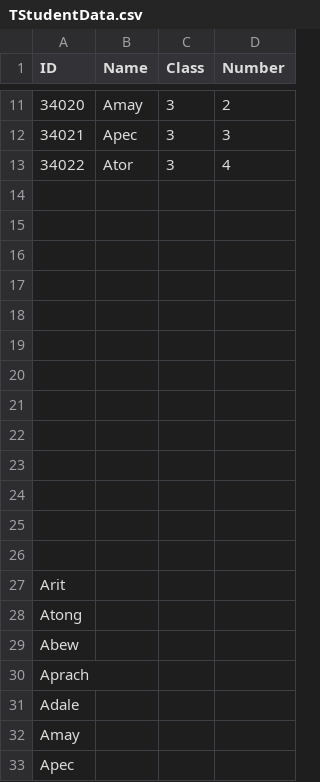
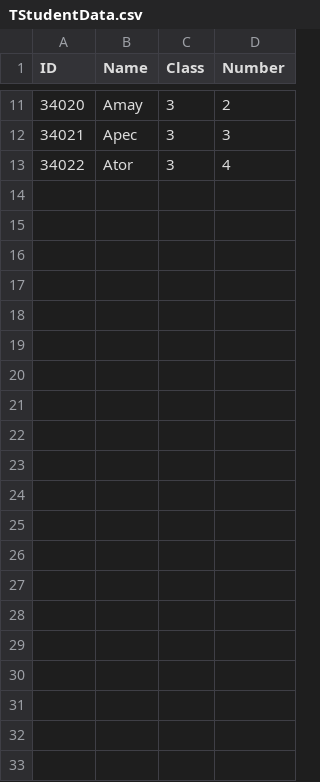
Before and after one commit to comsciyorwor5/comsci, a CSV file: TStudentData.csv, drawn as a sheet; only a part is shown, gaps mark what is left out; the diff names each change by its address in the sheet, - before the commit and + after, or states it on an @@ line.

Commit message:
Update TStudentData.csv

```diff
--- a/TStudentData.csv
+++ b/TStudentData.csv
-row 14: (empty)
-row 15: (empty)
-row 16: (empty)
-row 17: (empty)
-row 18: (empty)
-row 19: (empty)
-row 20: (empty)
-row 21: (empty)
-row 22: (empty)
-row 23: (empty)
-row 24: (empty)
-row 25: (empty)
-row 26: (empty)
-row 27: Arit
-row 28: Atong
-row 29: Abew
-row 30: Aprach
-row 31: Adale
-row 32: Amay
-row 33: Apec
```
